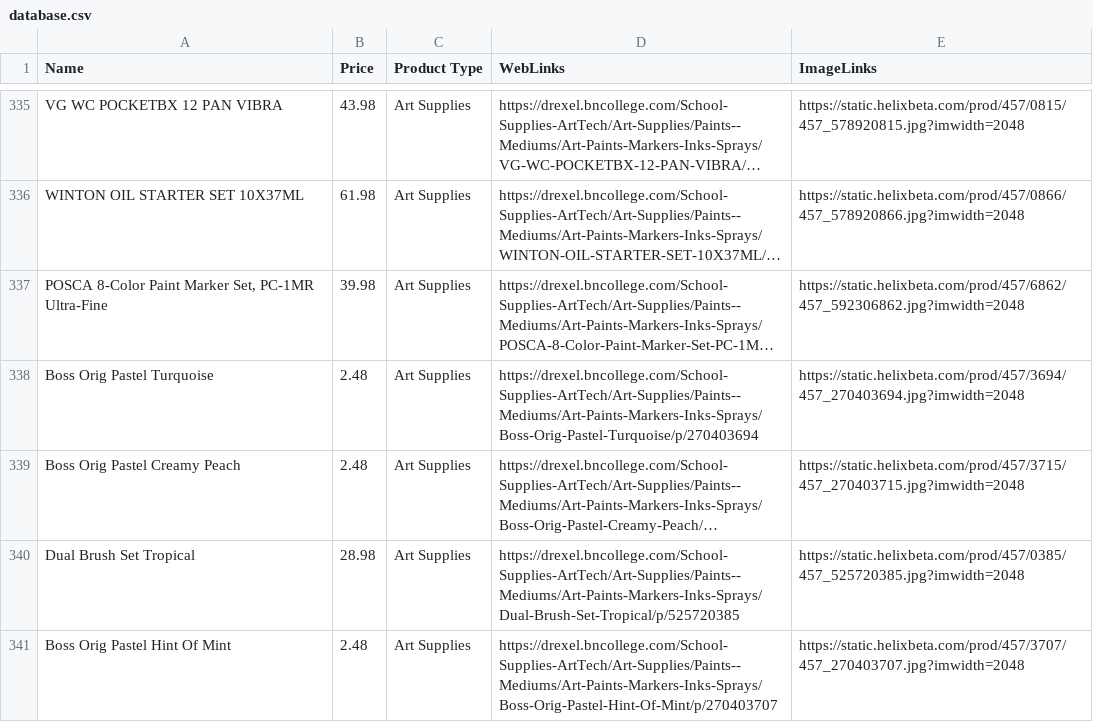
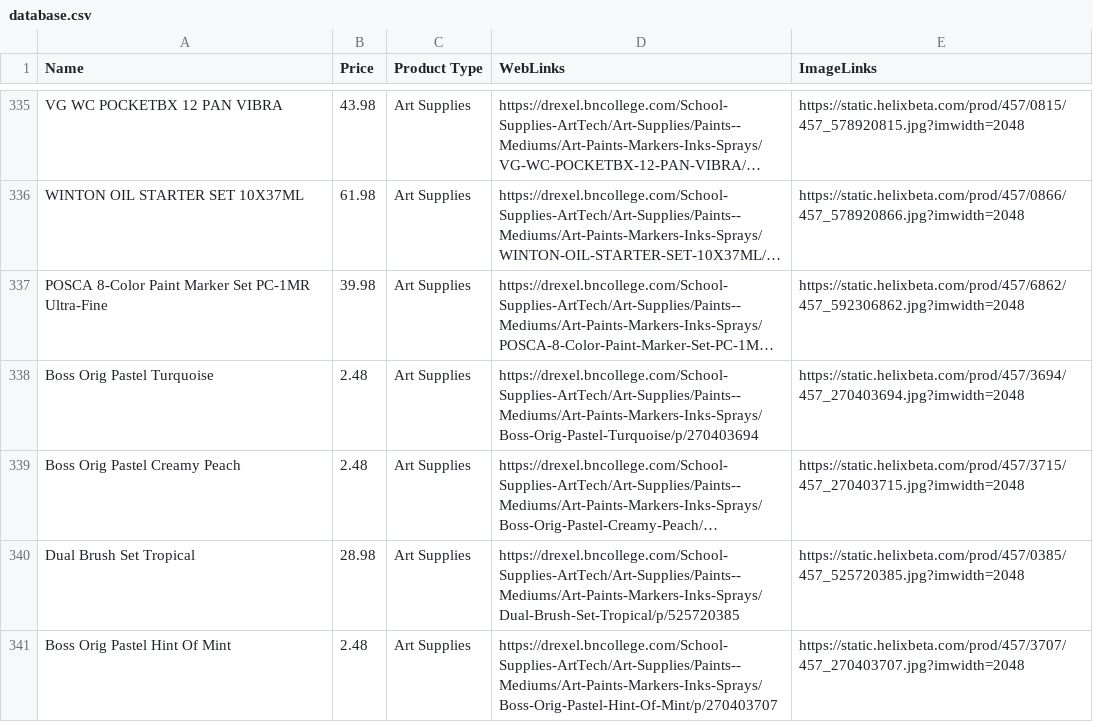
Before and after one commit to Rokawoo/drexel-recommender, a CSV file: database.csv, drawn as a sheet; only a part is shown, gaps mark what is left out; long unchanged cells end in …; the diff covers the shown part only; the diff names each change by its address in the sheet, - before the commit and + after, or states it on an @@ line.

```diff
--- a/database.csv
+++ b/database.csv
-A337 (Name): …Paint Marker Set, PC-1MR Ultra-Fine
+A337 (Name): …Paint Marker Set PC-1MR Ultra-Fine
```
Also changed, not shown: 49 edited cells elsewhere in this file.
